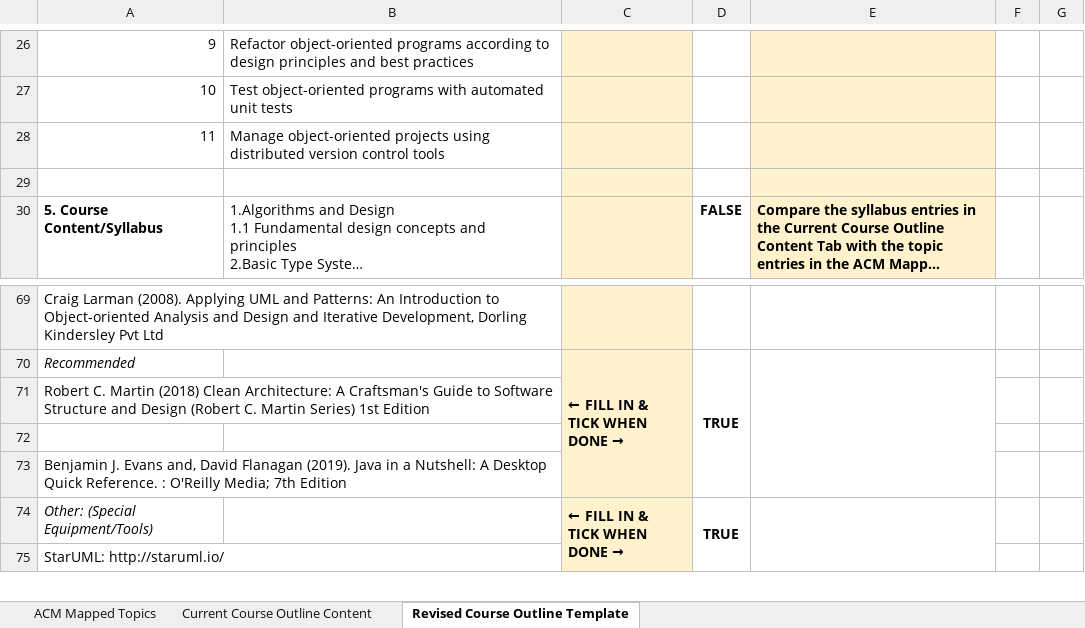
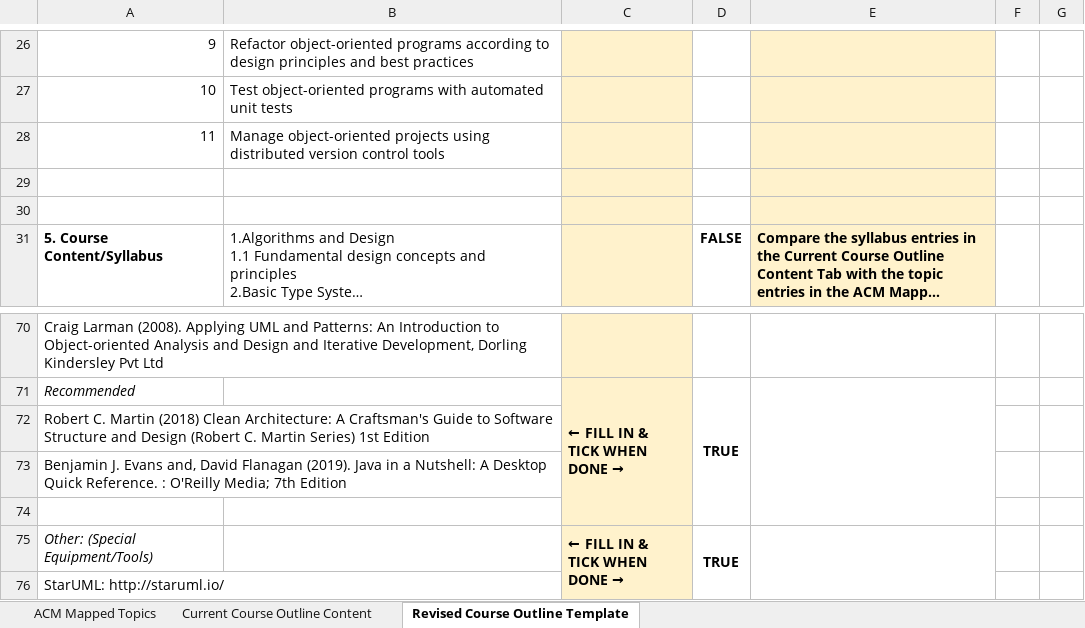
Before and after one commit to uwidcit/curriculum-tools, an Excel workbook: outlines/COMP 3607.xlsx, sheet Revised Course Outline Template, drawn as a sheet; only a part is shown, gaps mark what is left out; long unchanged cells end in …; values as stored, in another font and other column widths than the file's, no borders; addresses are those after the commit; the diff names each change by its address in the sheet, - before the commit and + after, or states it on an @@ line.

```diff
--- a/outlines/COMP 3607.xlsx (sheet Revised Course Outline Template)
+++ b/outlines/COMP 3607.xlsx (sheet Revised Course Outline Template)
+row 29: (empty)
@@ column A renumbered between rows 73 and 74 @@
```
Also changed, not shown: outlines/COMP 1600.xlsx, outlines/COMP 1603.xlsx, 20 other files.
